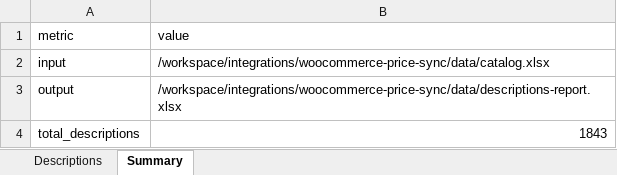
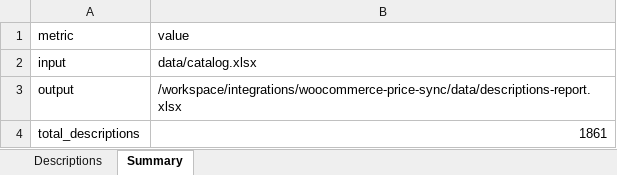
Before and after one commit to ehsandan00/multi-store-hub, an Excel workbook: integrations/woocommerce-price-sync/data/descriptions-report.xlsx, sheet Summary, drawn as a sheet; values as stored, in another font and other column widths than the file's, no borders; 1 other sheet too large or unreadable and not compared; the diff names each change by its address in the sheet, - before the commit and + after, or states it on an @@ line.

```diff
--- a/integrations/woocommerce-price-sync/data/descriptions-report.xlsx (sheet Summary)
+++ b/integrations/woocommerce-price-sync/data/descriptions-report.xlsx (sheet Summary)
-B2 (value): /workspace/integrations/woocommerce-price-sync/data/catalog.xlsx
+B2 (value): data/catalog.xlsx
-B4 (value): 1843
+B4 (value): 1861
```
Also changed, not shown: 4 other files.
